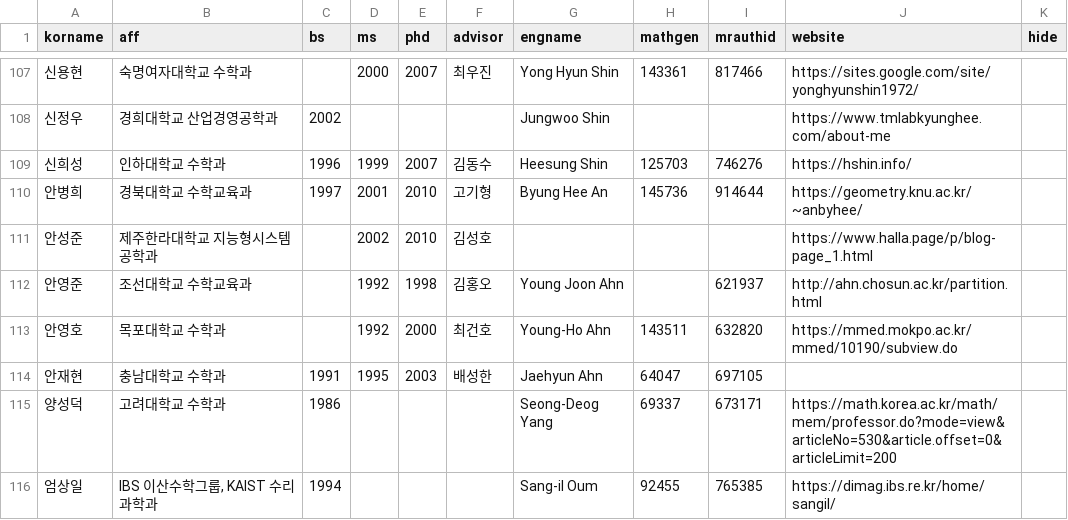
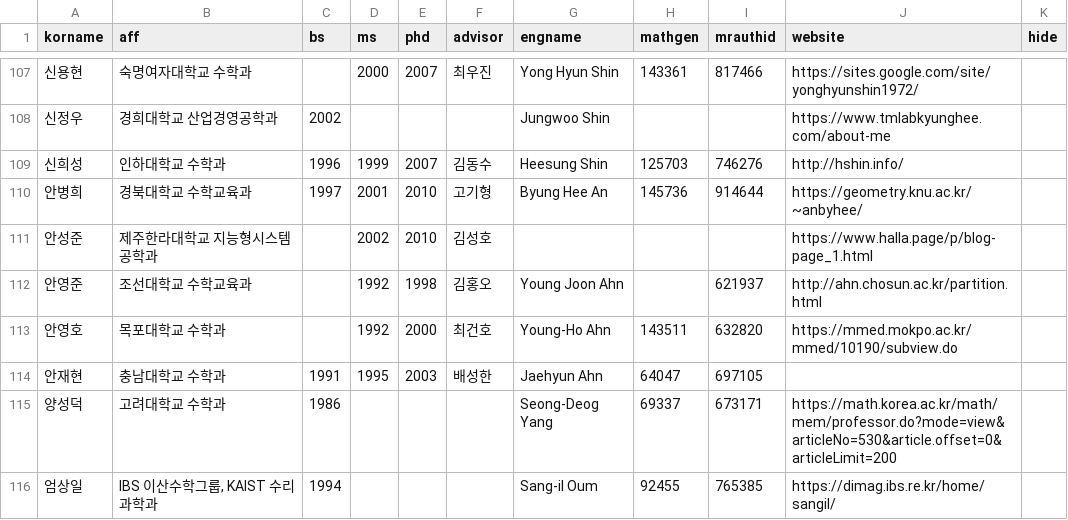
Before and after one commit to mathsci-kaist/mathsci-kaist.github.io, a CSV file: _data/people.csv, drawn as a sheet; only a part is shown, gaps mark what is left out.

Commit message:
Update people.csv

```diff
--- a/_data/people.csv
+++ b/_data/people.csv
@@ -109,3 +109,3 @@ korname,aff,bs,ms,phd,advisor,engname,mathgen,mrauthid,website,hide
 신정우,경희대학교 산업경영공학과,2002,,,,Jungwoo Shin,,,https://www.tmlabkyunghee.com/about-me,
-신희성,인하대학교 수학과,1996,1999,2007,김동수,Heesung Shin,125703,746276,https://hshin.info/,
+신희성,인하대학교 수학과,1996,1999,2007,김동수,Heesung Shin,125703,746276,http://hshin.info/,
 안병희,경북대학교 수학교육과,1997,2001,2010,고기형,Byung Hee An,145736,914644,https://geometry.knu.ac.kr/~anbyhee/,
```
